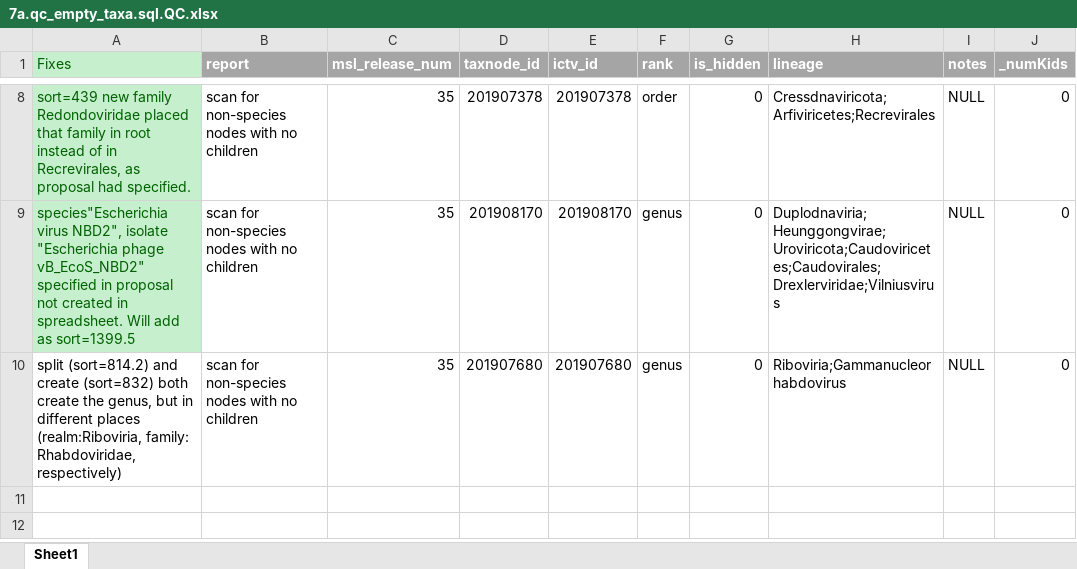
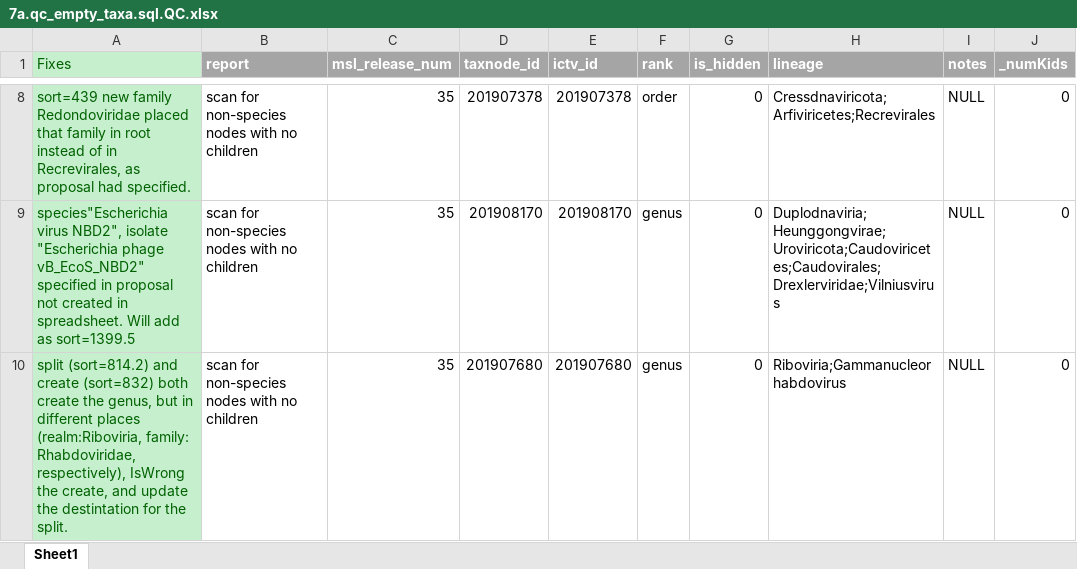
Before and after one commit to ICTV-Virus-Knowledgebase/ICTVonlineDbLoad, an Excel workbook: 7a.qc_empty_taxa.sql.QC.xlsx, sheet Sheet1, drawn as a sheet; only a part is shown, gaps mark what is left out; values as stored, in another font and other column widths than the file's, no borders; the diff names each change by its address in the sheet, - before the commit and + after, or states it on an @@ line.

```diff
--- a/7a.qc_empty_taxa.sql.QC.xlsx (sheet Sheet1)
+++ b/7a.qc_empty_taxa.sql.QC.xlsx (sheet Sheet1)
-A10 (Fixes): …family: Rhabdoviridae, respectively)
+A10 (Fixes): …family: Rhabdoviridae, respectively), IsWrong the create, and update the destintation for the split.
@@ A10 fill: none → #C6EFCE, text colour: black → #006100 @@
```
Also changed, not shown: excel_files/ICTV MSL Release 35 2019 Changes.2.col_mapped.SQLinsert.xlsx, 5 other files.
